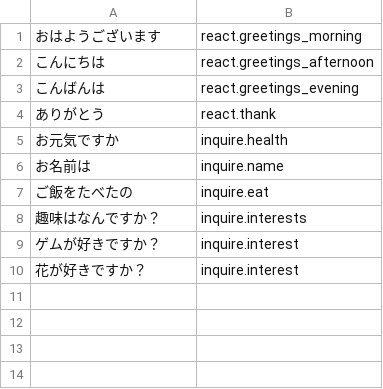
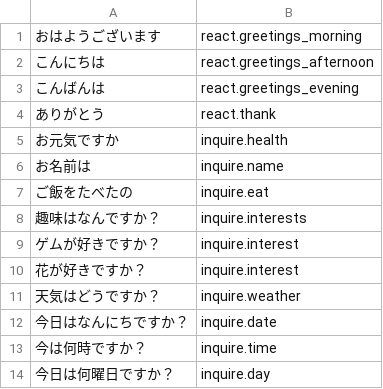
Before and after one commit to dungba88/jenova, a CSV file: server/cache/data/japanese/raw.csv, drawn as a sheet.

Commit message:
add train data

```diff
--- a/server/cache/data/japanese/raw.csv
+++ b/server/cache/data/japanese/raw.csv
@@ -10 +10,5 @@
 花が好きですか？,inquire.interest
+天気はどうですか？,inquire.weather
+今日はなんにちですか？,inquire.date
+今は何時ですか？,inquire.time
+今日は何曜日ですか？,inquire.day
```
Also changed, not shown: 4 other files.
